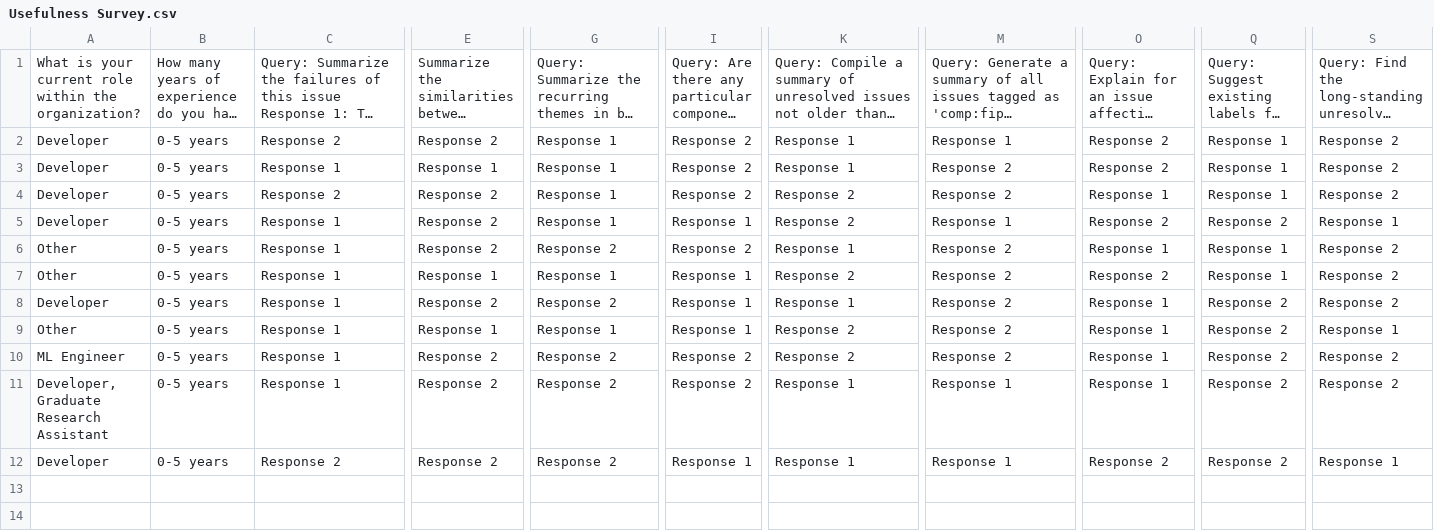
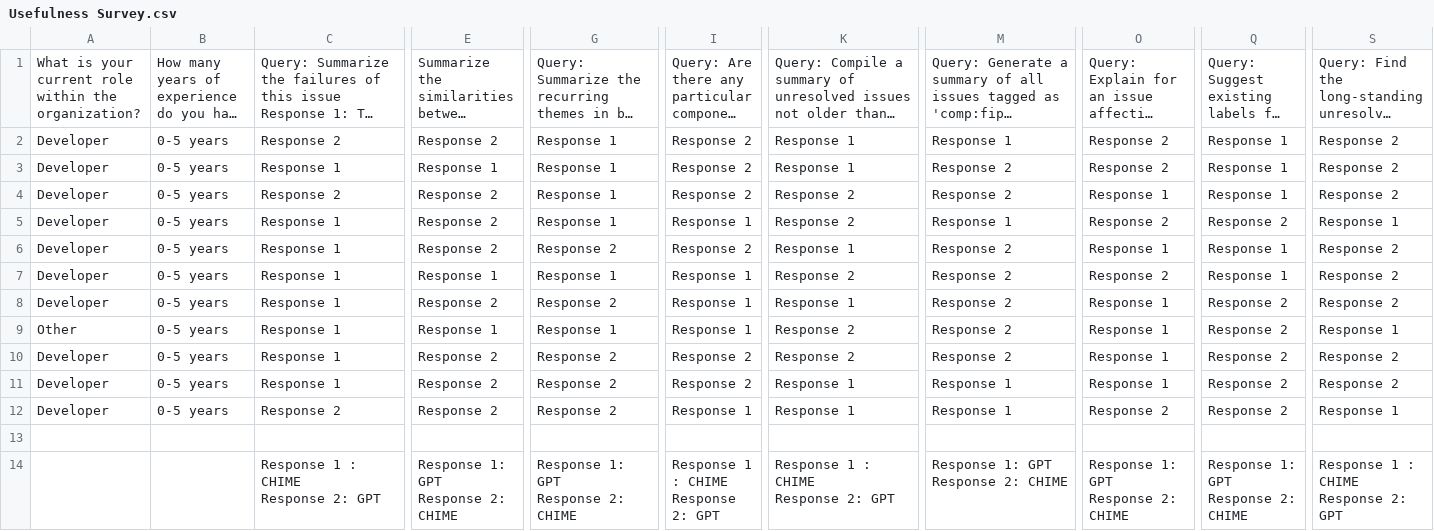
Before and after one commit to tamanna037/CIMBUR, a CSV file: Survey/Usefulness Survey.csv, drawn as a sheet; only a part is shown, gaps mark what is left out; long unchanged cells end in …; rows hold the shown columns only; ↵ is a line break in a cell; the diff names each change by its address in the sheet, - before the commit and + after, or states it on an @@ line.

Commit message:
survey

```diff
--- a/Survey/Usefulness Survey.csv
+++ b/Survey/Usefulness Survey.csv
-A6:A7: Other
+A6:A7: Developer
-A10: ML Engineer
+A10: Developer
-A11: Developer, Graduate Research Assistant
+A11: Developer
+row 13: (empty)
+row 14:  |  | Response 1 : CHIME ↵ Response 2: GPT | Response 1: GPT ↵ Response 2: CHIME | Response 1: GPT ↵ Response 2: CHIME | Response 1 : CHIME ↵ Response 2: GPT | Response 1 : CHIME ↵ Response 2: GPT | Response 1: GPT ↵ Response 2: CHIME | Response 1: GPT ↵ Response 2: CHIME | Response 1: GPT ↵ Response 2: CHIME | Response 1 : CHIME ↵ Response 2: GPT
```
Also changed, not shown: 1 other file.
